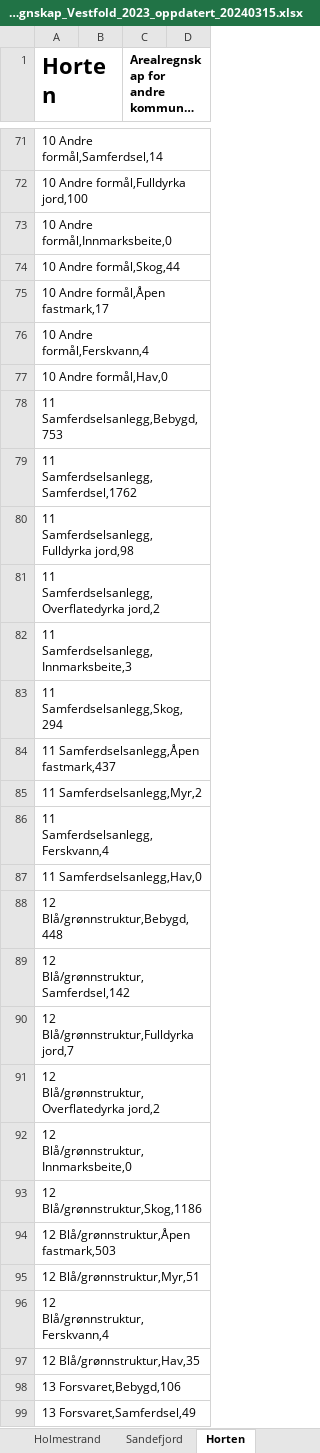
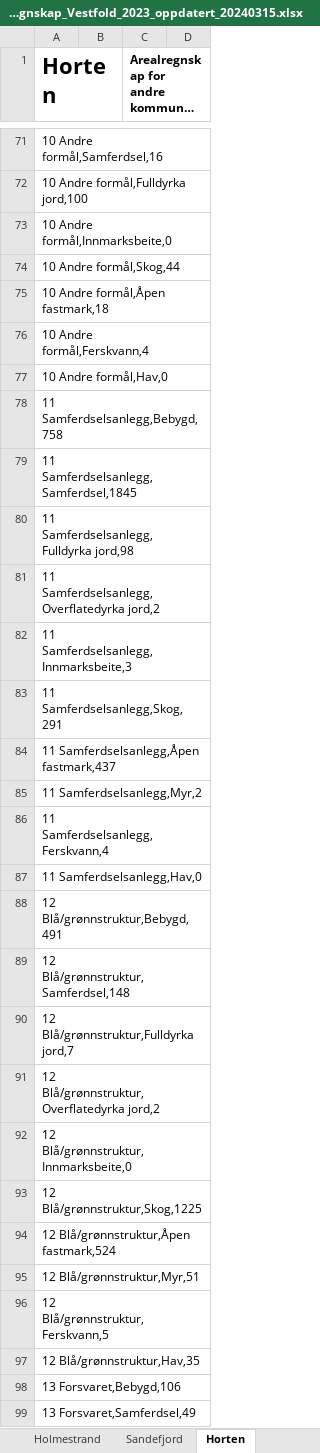
Before and after one commit to RasmusPalmqvist/Vestfold, an Excel workbook: 10_Areal- og stedsutvikling/Arealregnskap/Data/Arealregnskap/Kommunefiler/Mappe for nedlastning/Arealregnskap_Vestfold_2023_oppdatert_20240315.xlsx, sheet Horten, drawn as a sheet; only a part is shown, gaps mark what is left out; long unchanged cells end in …; values as stored, in another font and other column widths than the file's, no borders; the diff covers the shown part only; the diff names each change by its address in the sheet, - before the commit and + after, or states it on an @@ line.

```diff
--- a/10_Areal- og stedsutvikling/Arealregnskap/Data/Arealregnskap/Kommunefiler/Mappe for nedlastning/Arealregnskap_Vestfold_2023_oppdatert_20240315.xlsx (sheet Horten)
+++ b/10_Areal- og stedsutvikling/Arealregnskap/Data/Arealregnskap/Kommunefiler/Mappe for nedlastning/Arealregnskap_Vestfold_2023_oppdatert_20240315.xlsx (sheet Horten)
-A71 (Horten): 10 Andre formål,Samferdsel,14
+A71 (Horten): 10 Andre formål,Samferdsel,16
-A75 (Horten): 10 Andre formål,Åpen fastmark,17
+A75 (Horten): 10 Andre formål,Åpen fastmark,18
-A78 (Horten): 11 Samferdselsanlegg,Bebygd,753
+A78 (Horten): 11 Samferdselsanlegg,Bebygd,758
-A79 (Horten): 11 Samferdselsanlegg,Samferdsel,1762
+A79 (Horten): 11 Samferdselsanlegg,Samferdsel,1845
-A83 (Horten): 11 Samferdselsanlegg,Skog,294
+A83 (Horten): 11 Samferdselsanlegg,Skog,291
-A88 (Horten): 12 Blå/grønnstruktur,Bebygd,448
+A88 (Horten): 12 Blå/grønnstruktur,Bebygd,491
-A89 (Horten): 12 Blå/grønnstruktur,Samferdsel,142
+A89 (Horten): 12 Blå/grønnstruktur,Samferdsel,148
-A93 (Horten): 12 Blå/grønnstruktur,Skog,1186
+A93 (Horten): 12 Blå/grønnstruktur,Skog,1225
-A94 (Horten): 12 Blå/grønnstruktur,Åpen fastmark,503
+A94 (Horten): 12 Blå/grønnstruktur,Åpen fastmark,524
-A96 (Horten): 12 Blå/grønnstruktur,Ferskvann,4
+A96 (Horten): 12 Blå/grønnstruktur,Ferskvann,5
```
Also changed, not shown: 2 added rows, 2 removed rows and 59 edited cells elsewhere in this sheet, sheet Tønsberg, 3 other files.
